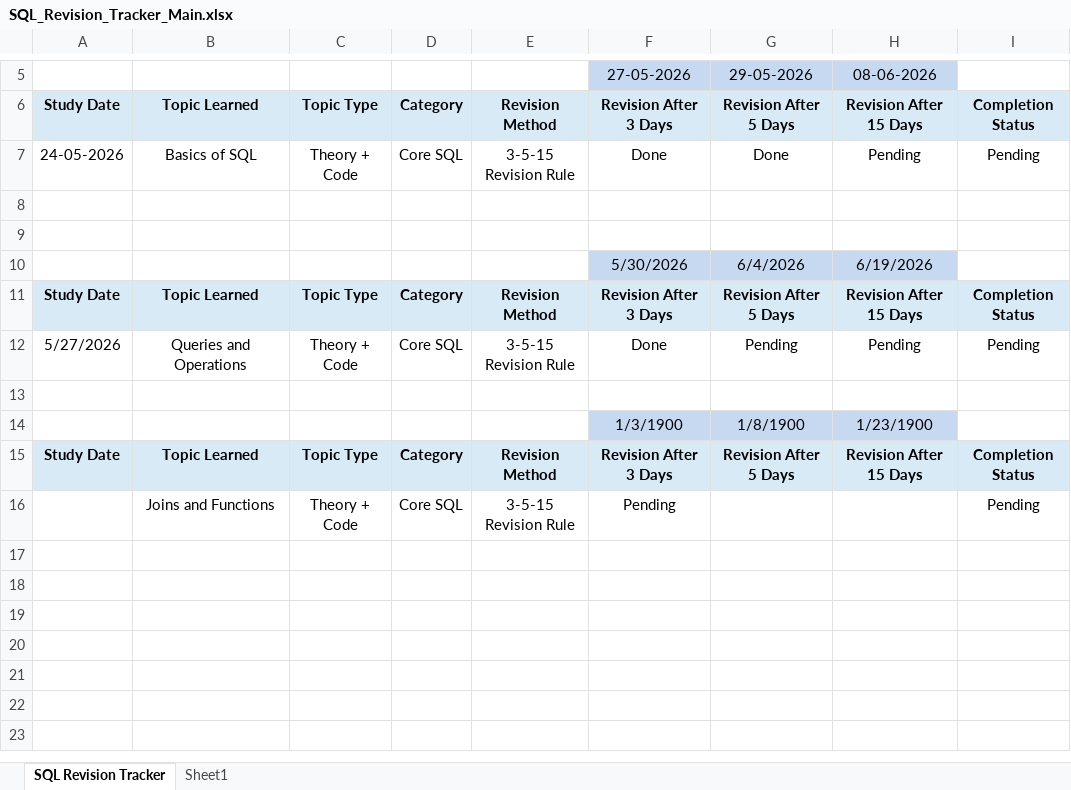
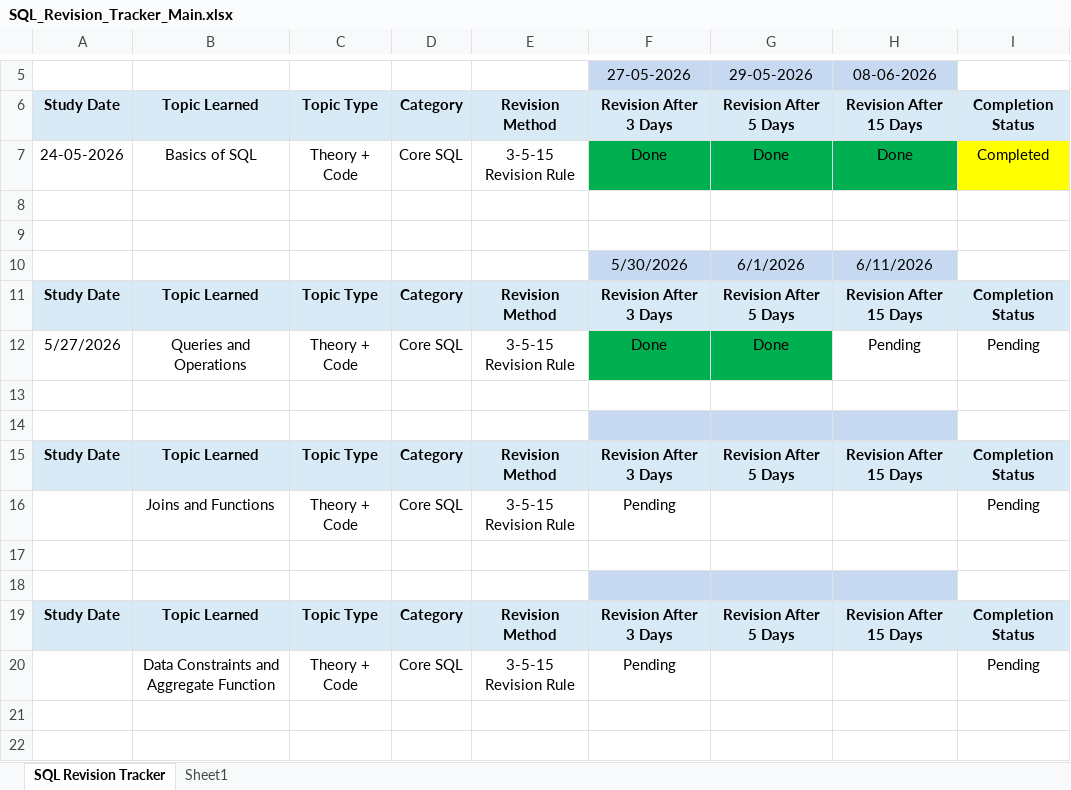
Before and after one commit to balkrushnanaik/Structured-Query-Language, an Excel workbook: SQL REVISION TRACKER/SQL_Revision_Tracker_Main.xlsx, sheet SQL Revision Tracker, drawn as a sheet; only a part is shown, gaps mark what is left out; the shorter side is filled out with more unchanged rows; values as stored, in another font and other column widths than the file's, no borders; the diff names each change by its address in the sheet, - before the commit and + after, or states it on an @@ line.

Commit message:
Learning Window Functions

```diff
--- a/SQL REVISION TRACKER/SQL_Revision_Tracker_Main.xlsx (sheet SQL Revision Tracker)
+++ b/SQL REVISION TRACKER/SQL_Revision_Tracker_Main.xlsx (sheet SQL Revision Tracker)
-F7:H7 fill: none
+F7:H7 fill: #00B050
-H7: Pending
+H7: Done
-I7: Pending
+I7: Completed
-I7 fill: none
+I7 fill: #FFFF00
-G10: 6/4/2026
+G10: 6/1/2026
-H10: 6/19/2026
+H10: 6/11/2026
-F12:G12 fill: none
+F12:G12 fill: #00B050
-G12: Pending
+G12: Done
-row 14:  |  |  |  |  | 1/3/1900 | 1/8/1900 | 1/23/1900
+row 14: (empty)
+row 18: (empty)
+row 19: Study Date | Topic Learned | Topic Type | Category | Revision Method | Revision After 3 Days | Revision After 5 Days | Revision After 15 Days | Completion Status
+row 20:  | Data Constraints and Aggregate Function | Theory + Code | Core SQL | 3-5-15 Revision Rule | Pending |  |  | Pending
```
Also changed, not shown: 1 other file.
